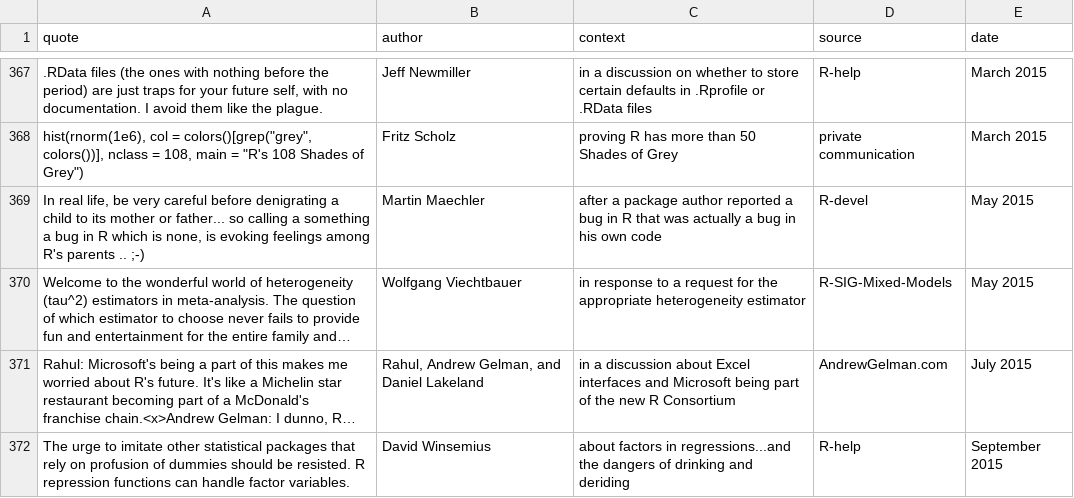
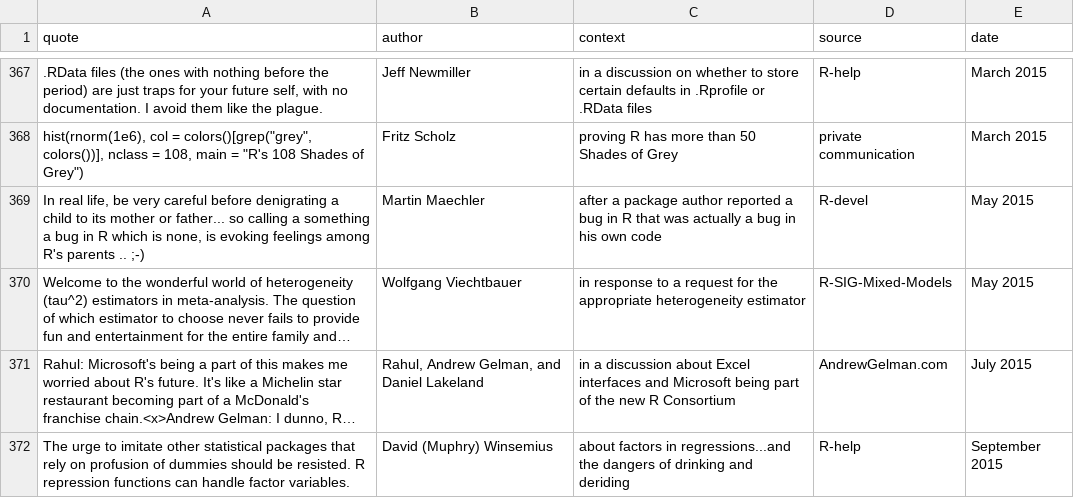
Before and after one commit to rforge/fortunes, a CSV file: pkg/inst/fortunes/fortunes.csv, drawn as a sheet; only a part is shown, gaps mark what is left out; long unchanged cells end in …; the diff names each change by its address in the sheet, - before the commit and + after, or states it on an @@ line.

Commit message:
add Muphry's law to repression quote
git-svn-id: svn://svn.r-forge.r-project.org/svnroot/fortunes@425 edb9625f-4e0d-4859-8d74-9fd3b1da38cb

```diff
--- a/pkg/inst/fortunes/fortunes.csv
+++ b/pkg/inst/fortunes/fortunes.csv
-B372 (author): David Winsemius
+B372 (author): David (Muphry) Winsemius
```
